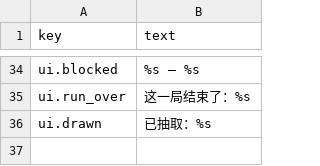
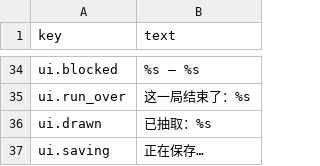
Before and after one commit to liberalluz/lethebar, a TSV file: app/i18n/zh_CN.tsv, drawn as a sheet; only a part is shown, gaps mark what is left out.

```diff
--- a/app/i18n/zh_CN.tsv
+++ b/app/i18n/zh_CN.tsv
@@ -36 +36,2 @@ ui.run_over	这一局结束了：%s
 ui.drawn	已抽取：%s
+ui.saving	正在保存…
```
Also changed, not shown: app/i18n/en.tsv, 14 other files.
